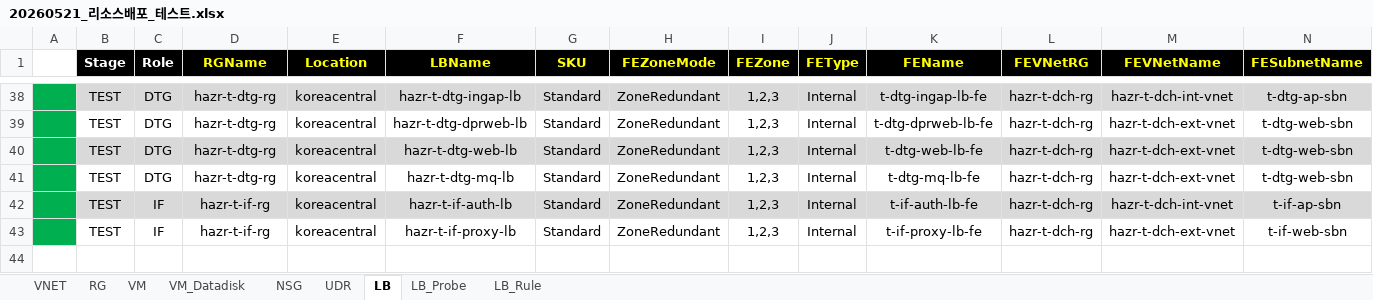
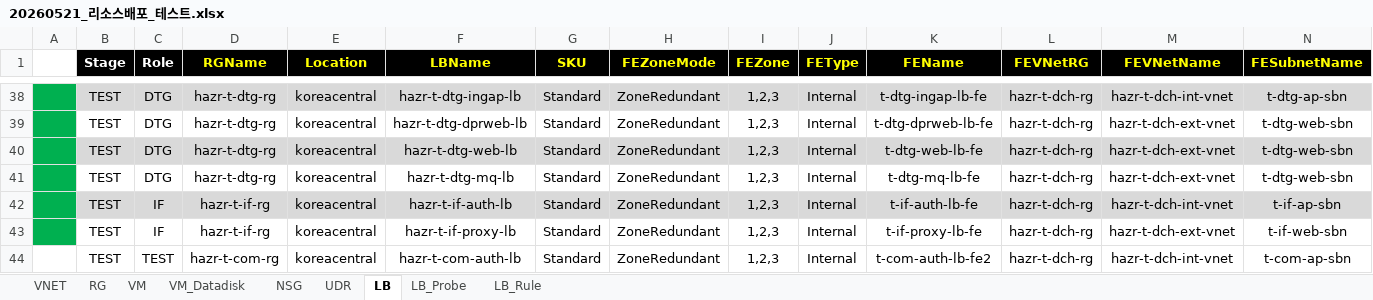
Before and after one commit to skpaek-git/hgi_resourceDeploy, an Excel workbook: 서버정보/20260521_리소스배포_테스트.xlsx, sheet LB, drawn as a sheet; only a part is shown, gaps mark what is left out; values as stored, in another font and other column widths than the file's, no borders; rows hold the shown columns only; the diff names each change by its address in the sheet, - before the commit and + after, or states it on an @@ line.

Commit message:
test

```diff
--- a/서버정보/20260521_리소스배포_테스트.xlsx (sheet LB)
+++ b/서버정보/20260521_리소스배포_테스트.xlsx (sheet LB)
+row 44:  | TEST | TEST | hazr-t-com-rg | koreacentral | hazr-t-com-auth-lb | Standard | ZoneRedundant | 1,2,3 | Internal | t-com-auth-lb-fe2 | hazr-t-dch-rg | hazr-t-dch-int-vnet | t-com-ap-sbn
```
Also changed, not shown: 1 other file.
